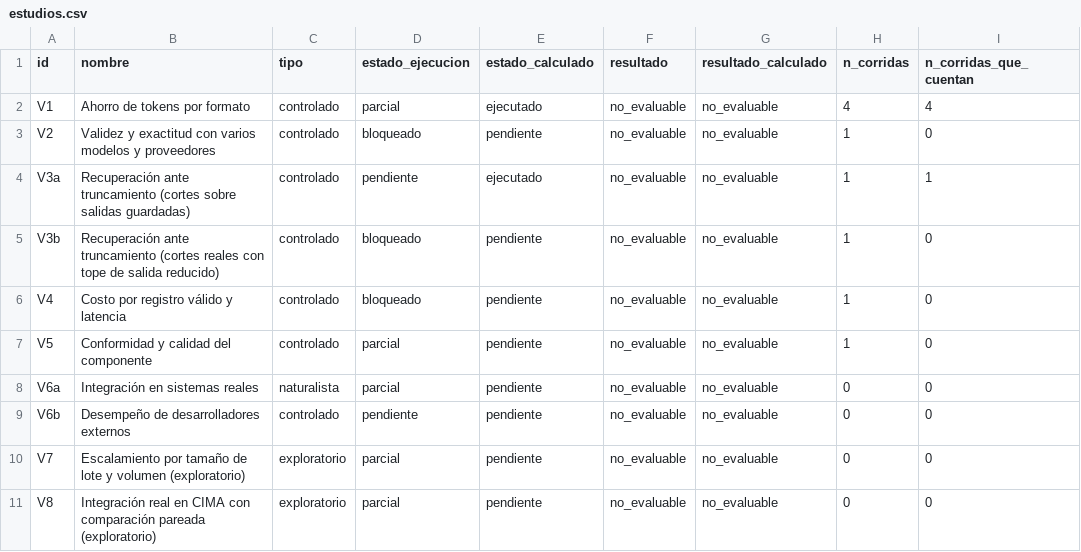
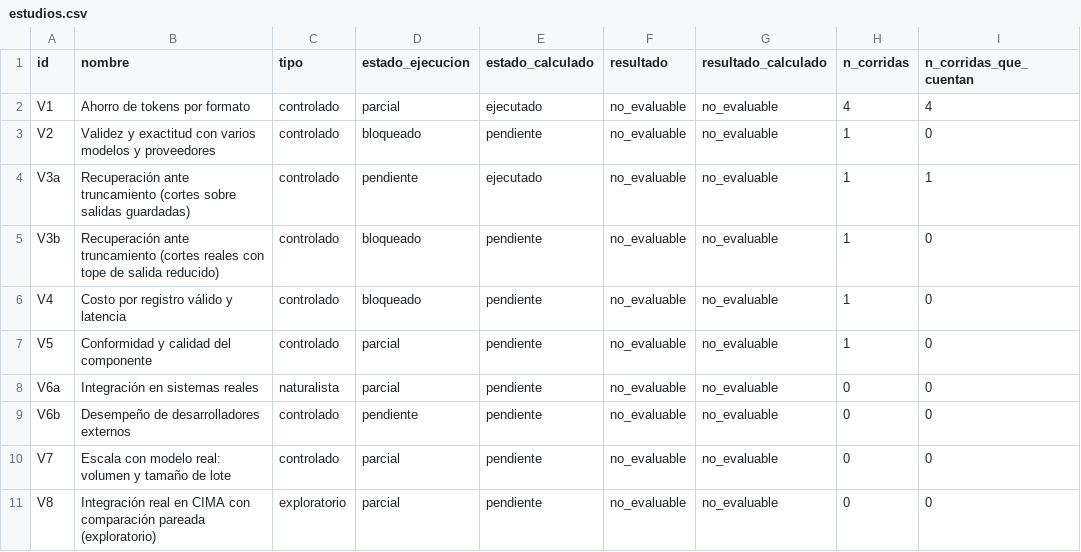
Before and after one commit to LiveLinDev/mini-format, a CSV file: evidencia/derivados/estudios.csv, drawn as a sheet; only a part is shown; the diff names each change by its address in the sheet, - before the commit and + after, or states it on an @@ line.

Commit message:
V7 formalizado como estudio de escala con modelo real (enmienda 01 del plan, 08/10/2026): criterio I4.5 fijado antes del reanálisis, componentes de reanálisis local y replicación con API

```diff
--- a/evidencia/derivados/estudios.csv
+++ b/evidencia/derivados/estudios.csv
-B10 (nombre): Escalamiento por tamaño de lote y volumen (exploratorio)
+B10 (nombre): Escala con modelo real: volumen y tamaño de lote
-C10 (tipo): exploratorio
+C10 (tipo): controlado
```
Also changed, not shown: 5 other files.
